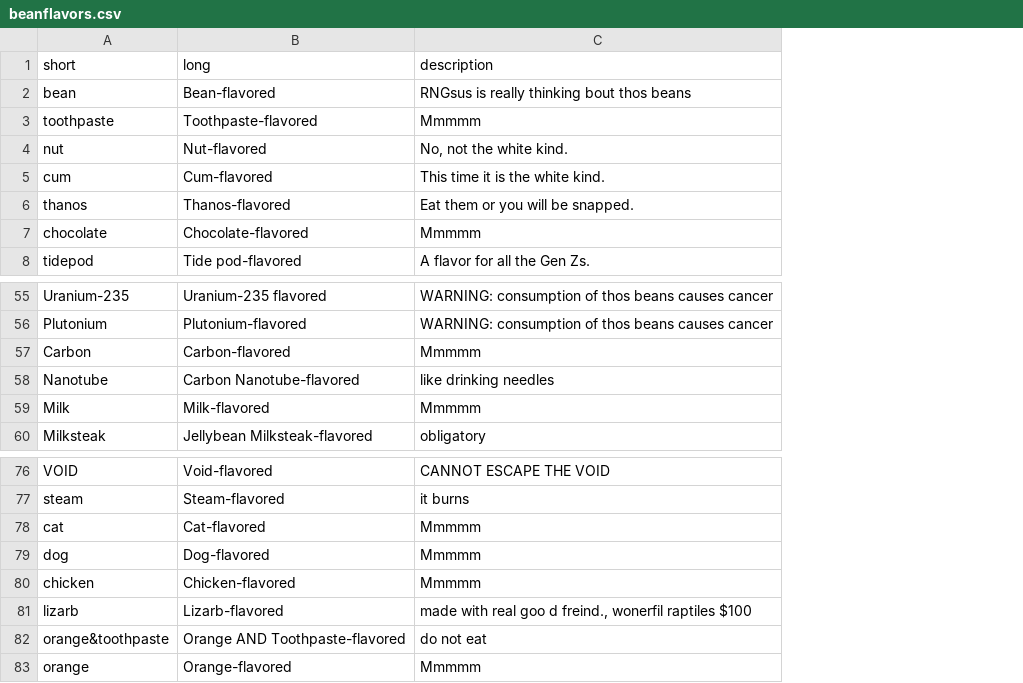
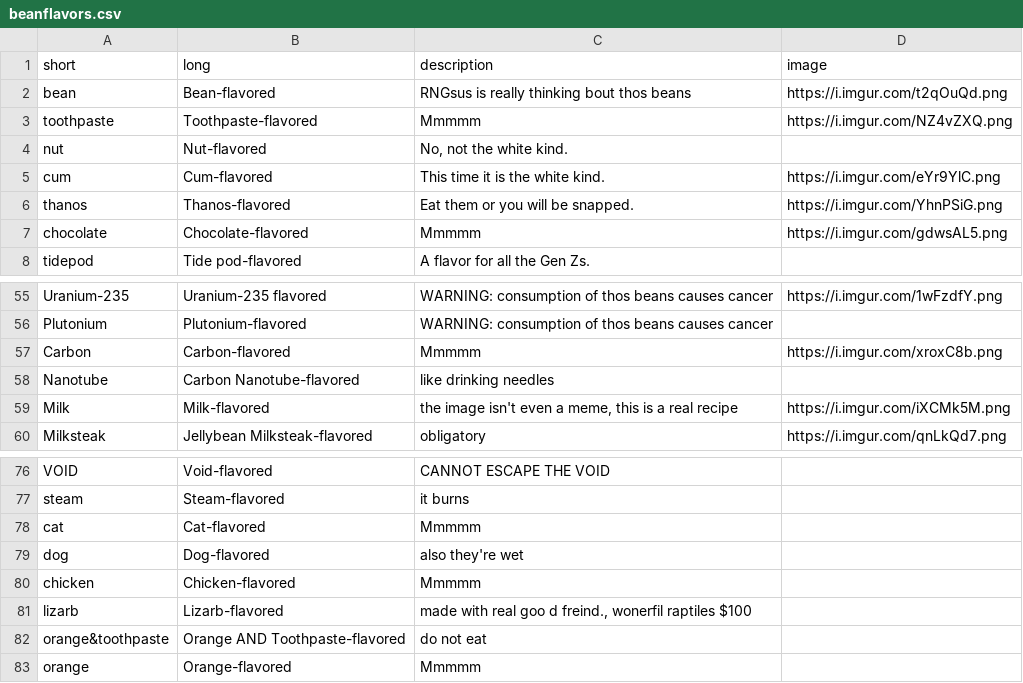
Before and after one commit to MrFastZombie/BeanBotJS, a CSV file: beanflavors.csv, drawn as a sheet; only a part is shown, gaps mark what is left out; the diff names each change by its address in the sheet, - before the commit and + after, or states it on an @@ line.

Commit message:
added images for some flavors

```diff
--- a/beanflavors.csv
+++ b/beanflavors.csv
+column D (image), rows 2-7: https://i.imgur.com/t2qOuQd.png | https://i.imgur.com/NZ4vZXQ.png |  | https://i.imgur.com/eYr9YlC.png | https://i.imgur.com/YhnPSiG.png | https://i.imgur.com/gdwsAL5.png; rows 55-60: https://i.imgur.com/1wFzdfY.png |  | https://i.imgur.com/xroxC8b.png |  | https://i.imgur.com/iXCMk5M.png | https://i.imgur.com/qnLkQd7.png
-C59 (description): Mmmmm
+C59 (description): the image isn't even a meme, this is a real recipe
-C79 (description): Mmmmm
+C79 (description): also they're wet
```
Also changed, not shown: 1 other file.
